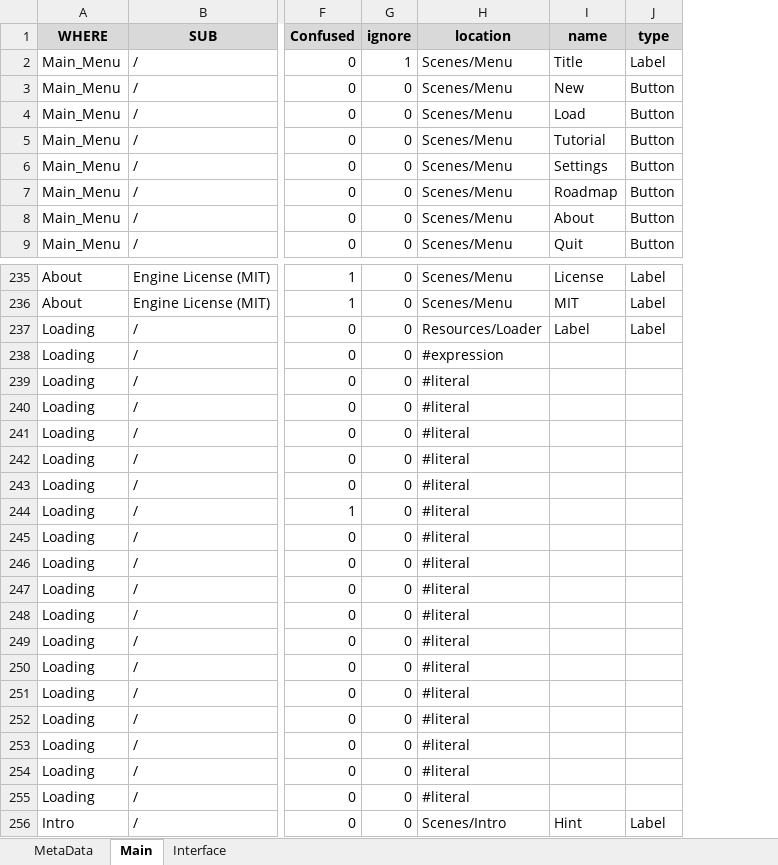
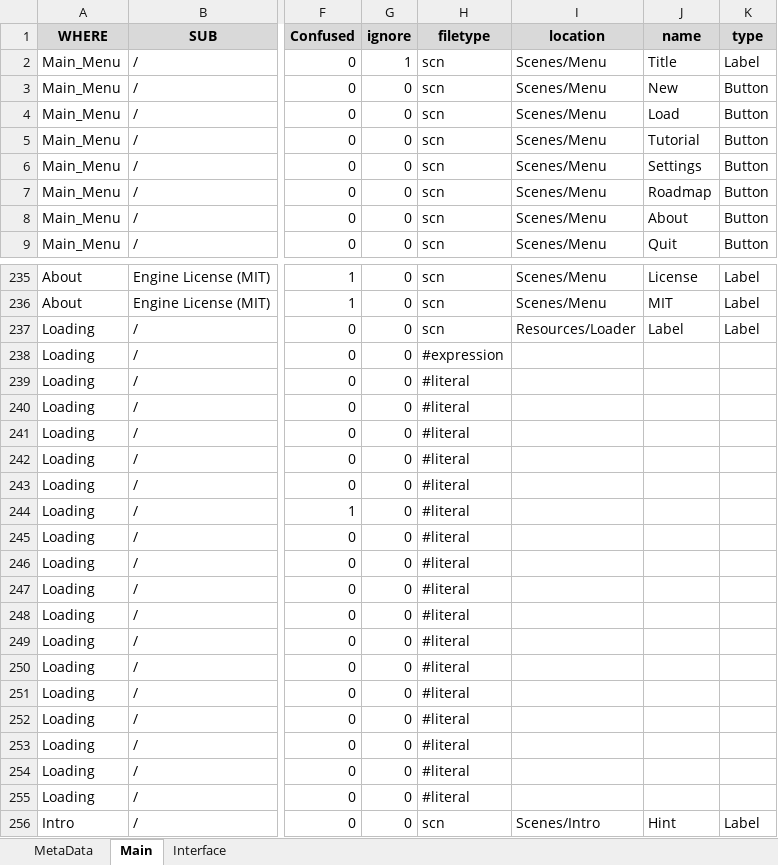
Before and after one commit to MuteJack/Trans-To-Vostok, an Excel workbook: Korean/Translation.xlsx, sheet Main, drawn as a sheet; only a part is shown, gaps mark what is left out; values as stored, in another font and other column widths than the file's, no borders; conditional formats not drawn; addresses are those after the commit; the diff covers the shown part only; the diff names each change by its address in the sheet, - before the commit and + after, or states it on an @@ line.

```diff
--- a/Korean/Translation.xlsx (sheet Main)
+++ b/Korean/Translation.xlsx (sheet Main)
+column H (filetype), rows 2-9: all scn; rows 235-256: scn | scn | scn | #expression | #literal | #literal | #literal | #literal | #literal | #literal | #literal | #literal | #literal | #literal | #literal | #literal | #literal | #literal | #literal | #literal | #literal | scn
-I238 (location): #expression
+I238 (location): (empty)
-I239:I255 (location): #literal
+I239:I255 (location): (empty)
```
Also changed, not shown: 42 edited cells elsewhere in this sheet, sheet Interface, 7 other files.
